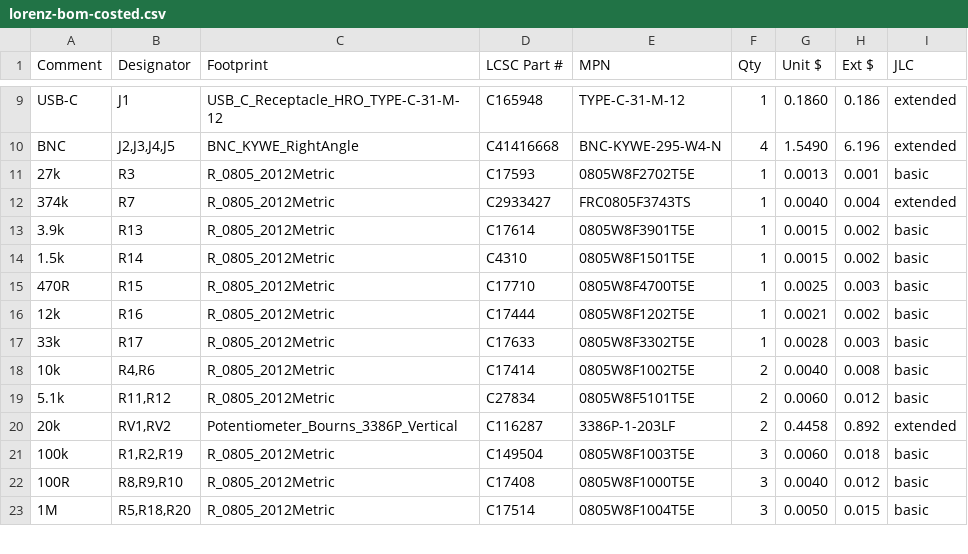
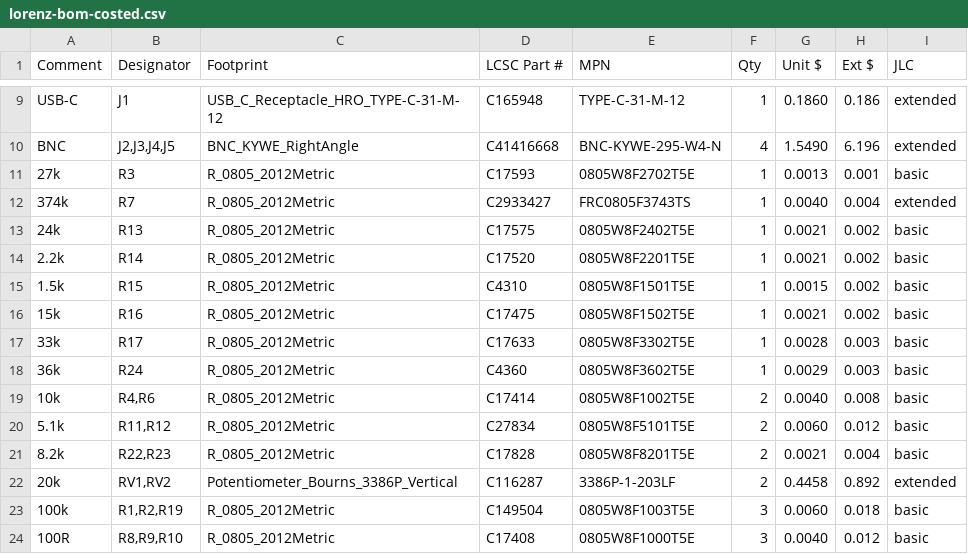
Before and after one commit to gallicchio/ai_unleashes_chaos, a CSV file: out/lorenz/lorenz-bom-costed.csv, drawn as a sheet; only a part is shown, gaps mark what is left out; the shorter side is filled out with more unchanged rows.

```diff
--- a/out/lorenz/lorenz-bom-costed.csv
+++ b/out/lorenz/lorenz-bom-costed.csv
@@ -12,9 +12,11 @@ BNC,"J2,J3,J4,J5",BNC_KYWE_RightAngle,C41416668,BNC-KYWE-295-W4-N,4,1.5490,6.196
 374k,R7,R_0805_2012Metric,C2933427,FRC0805F3743TS,1,0.0040,0.004,extended
-3.9k,R13,R_0805_2012Metric,C17614,0805W8F3901T5E,1,0.0015,0.002,basic
-1.5k,R14,R_0805_2012Metric,C4310,0805W8F1501T5E,1,0.0015,0.002,basic
-470R,R15,R_0805_2012Metric,C17710,0805W8F4700T5E,1,0.0025,0.003,basic
-12k,R16,R_0805_2012Metric,C17444,0805W8F1202T5E,1,0.0021,0.002,basic
+24k,R13,R_0805_2012Metric,C17575,0805W8F2402T5E,1,0.0021,0.002,basic
+2.2k,R14,R_0805_2012Metric,C17520,0805W8F2201T5E,1,0.0021,0.002,basic
+1.5k,R15,R_0805_2012Metric,C4310,0805W8F1501T5E,1,0.0015,0.002,basic
+15k,R16,R_0805_2012Metric,C17475,0805W8F1502T5E,1,0.0021,0.002,basic
 33k,R17,R_0805_2012Metric,C17633,0805W8F3302T5E,1,0.0028,0.003,basic
+36k,R24,R_0805_2012Metric,C4360,0805W8F3602T5E,1,0.0029,0.003,basic
 10k,"R4,R6",R_0805_2012Metric,C17414,0805W8F1002T5E,2,0.0040,0.008,basic
 5.1k,"R11,R12",R_0805_2012Metric,C27834,0805W8F5101T5E,2,0.0060,0.012,basic
+8.2k,"R22,R23",R_0805_2012Metric,C17828,0805W8F8201T5E,2,0.0021,0.004,basic
 20k,"RV1,RV2",Potentiometer_Bourns_3386P_Vertical,C116287,3386P-1-203LF,2,0.4458,0.892,extended
```
Also changed, not shown: out/lorenz/lorenz-bom.csv, out/lorenz/lorenz-cpl.csv, 54 other files.
